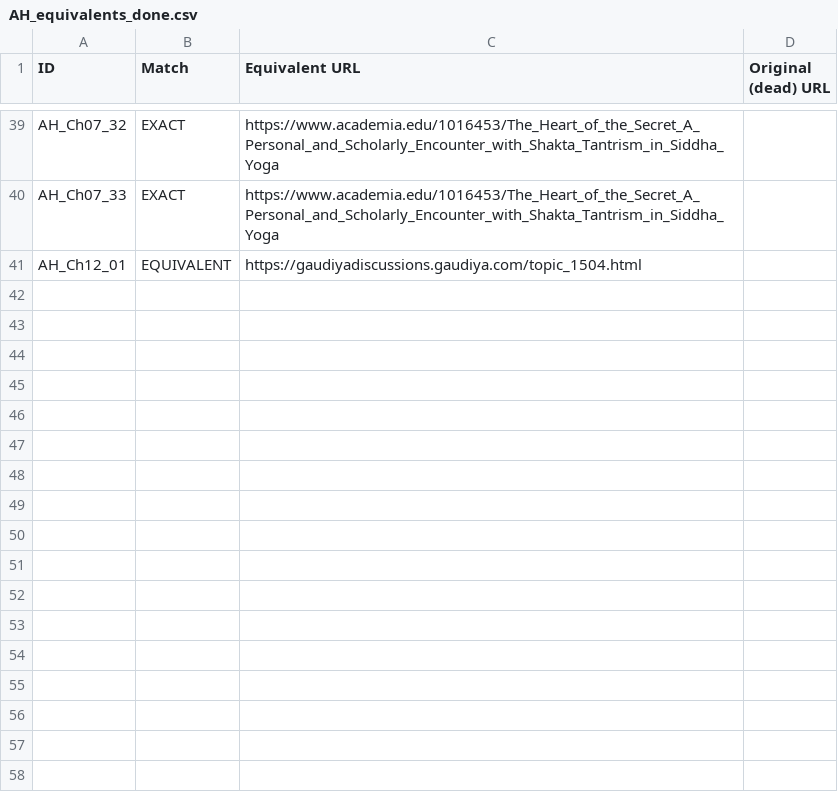
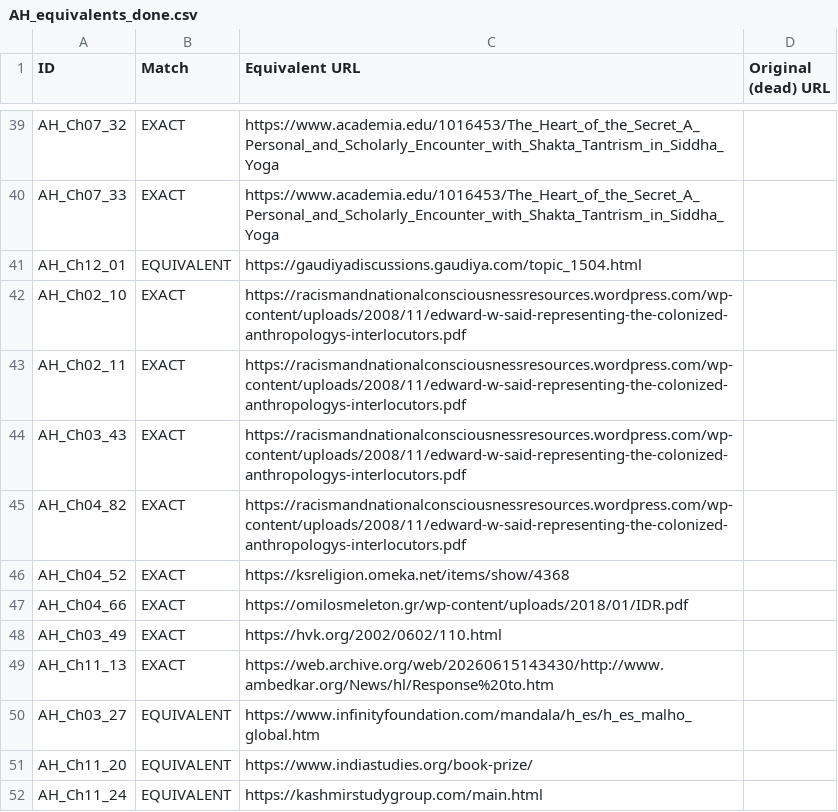
Before and after one commit to ankita-jagdeep123/if-books-backup, a CSV file: books/AH/AH_equivalents_done.csv, drawn as a sheet; only a part is shown, gaps mark what is left out; the diff names each change by its address in the sheet, - before the commit and + after, or states it on an @@ line.

```diff
--- a/books/AH/AH_equivalents_done.csv
+++ b/books/AH/AH_equivalents_done.csv
+row 42: AH_Ch02_10 | EXACT | https://racismandnationalconsciousnessresources.wordpress.com/wp-content/uploads/2008/11/edward-w-said-representing-the-colonized-anthropologys-interlocutors.pdf
+row 43: AH_Ch02_11 | EXACT | https://racismandnationalconsciousnessresources.wordpress.com/wp-content/uploads/2008/11/edward-w-said-representing-the-colonized-anthropologys-interlocutors.pdf
+row 44: AH_Ch03_43 | EXACT | https://racismandnationalconsciousnessresources.wordpress.com/wp-content/uploads/2008/11/edward-w-said-representing-the-colonized-anthropologys-interlocutors.pdf
+row 45: AH_Ch04_82 | EXACT | https://racismandnationalconsciousnessresources.wordpress.com/wp-content/uploads/2008/11/edward-w-said-representing-the-colonized-anthropologys-interlocutors.pdf
+row 46: AH_Ch04_52 | EXACT | https://ksreligion.omeka.net/items/show/4368
+row 47: AH_Ch04_66 | EXACT | https://omilosmeleton.gr/wp-content/uploads/2018/01/IDR.pdf
+row 48: AH_Ch03_49 | EXACT | https://hvk.org/2002/0602/110.html
+row 49: AH_Ch11_13 | EXACT | https://web.archive.org/web/20260615143430/http://www.ambedkar.org/News/hl/Response%20to.htm
+row 50: AH_Ch03_27 | EQUIVALENT | https://www.infinityfoundation.com/mandala/h_es/h_es_malho_global.htm
+row 51: AH_Ch11_20 | EQUIVALENT | https://www.indiastudies.org/book-prize/
+row 52: AH_Ch11_24 | EQUIVALENT | https://kashmirstudygroup.com/main.html
```
Also changed, not shown: books/AH/AH_sources.csv, 3 other files.
